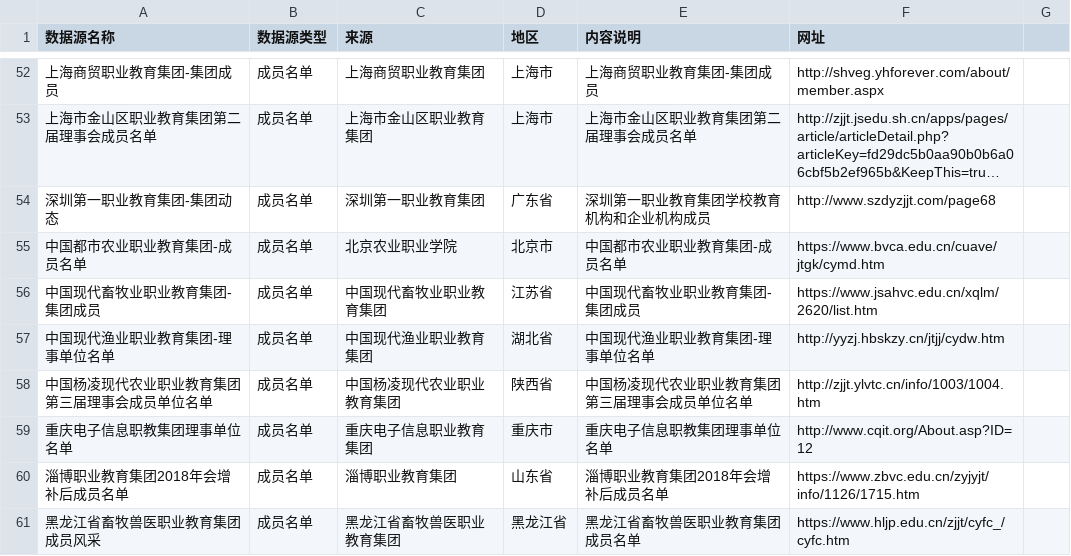
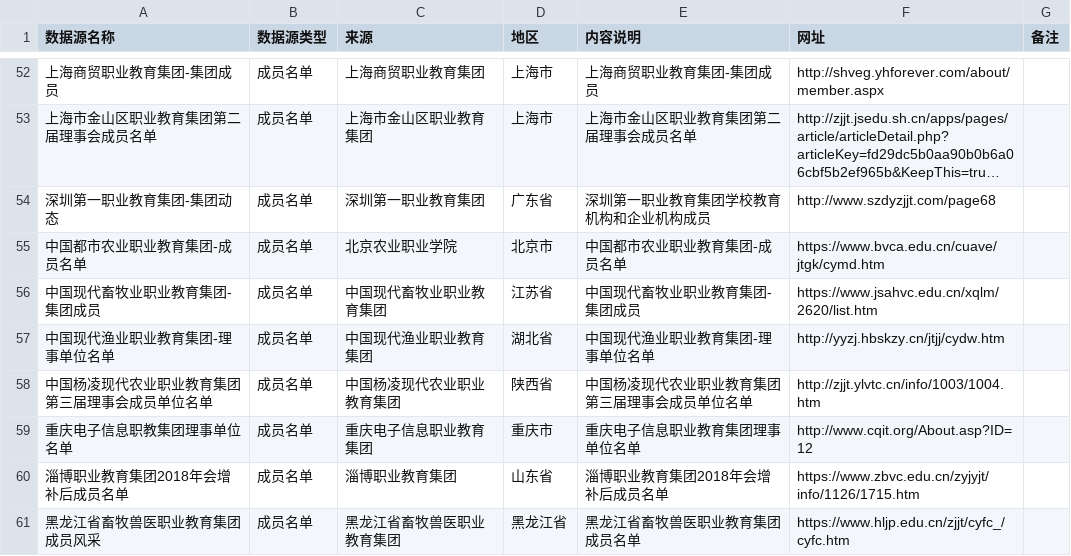
Before and after one commit to DaoSword/China-Education-Data, a CSV file: 数据收集-教育集团/01-数据源/教育集团数据源清单.csv, drawn as a sheet; only a part is shown, gaps mark what is left out; long unchanged cells end in …; the diff covers the shown part only.

```diff
--- a/数据收集-教育集团/01-数据源/教育集团数据源清单.csv
+++ b/数据收集-教育集团/01-数据源/教育集团数据源清单.csv
@@ -1 +1 @@
-数据源名称,数据源类型,来源,地区,内容说明,网址
+数据源名称,数据源类型,来源,地区,内容说明,网址,备注
@@ -59 +59 @@
-重庆电子信息职教集团理事单位名单,成员名单,重庆电子信息职业教育集团,重庆市,重庆电子信息职教集团理事单位名单,http://www.cqit.org/About.asp?ID=12
+重庆电子信息职教集团理事单位名单,成员名单,重庆电子信息职业教育集团,重庆市,重庆电子信息职业教育集团理事单位名单,http://www.cqit.org/About.asp?ID=12,
```
Also changed, not shown: 26 added rows and 3 edited cells elsewhere in this file, 22 other files.
